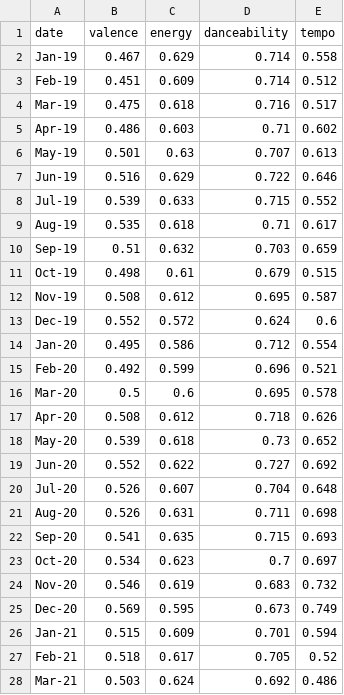
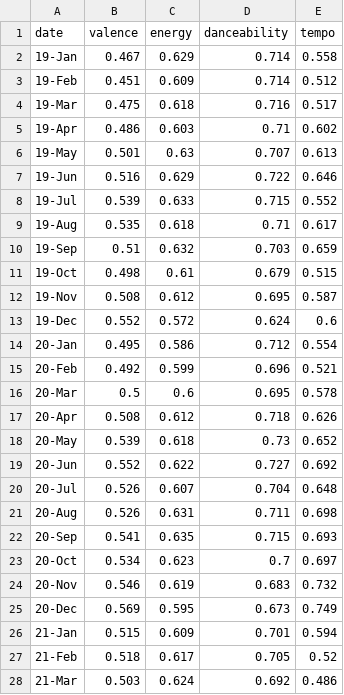
Before and after one commit to asadahmadk/MSDVthesis, a CSV file: moodData.csv, drawn as a sheet; only a part is shown; the diff covers the shown part only.

Commit message:
Update moodData.csv

```diff
--- a/moodData.csv
+++ b/moodData.csv
@@ -1,28 +1,28 @@
 date,valence,energy,danceability,tempo,
-Jan-19,0.467,0.629,0.714,0.558,
-Feb-19,0.451,0.609,0.714,0.512,
-Mar-19,0.475,0.618,0.716,0.517,
-Apr-19,0.486,0.603,0.71,0.602,
-May-19,0.501,0.63,0.707,0.613,
-Jun-19,0.516,0.629,0.722,0.646,
-Jul-19,0.539,0.633,0.715,0.552,
-Aug-19,0.535,0.618,0.71,0.617,
-Sep-19,0.51,0.632,0.703,0.659,
-Oct-19,0.498,0.61,0.679,0.515,
-Nov-19,0.508,0.612,0.695,0.587,
-Dec-19,0.552,0.572,0.624,0.6,
-Jan-20,0.495,0.586,0.712,0.554,
-Feb-20,0.492,0.599,0.696,0.521,
-Mar-20,0.5,0.6,0.695,0.578,
-Apr-20,0.508,0.612,0.718,0.626,
-May-20,0.539,0.618,0.73,0.652,
-Jun-20,0.552,0.622,0.727,0.692,
-Jul-20,0.526,0.607,0.704,0.648,
-Aug-20,0.526,0.631,0.711,0.698,
-Sep-20,0.541,0.635,0.715,0.693,
-Oct-20,0.534,0.623,0.7,0.697,
-Nov-20,0.546,0.619,0.683,0.732,
-Dec-20,0.569,0.595,0.673,0.749,
-Jan-21,0.515,0.609,0.701,0.594,
-Feb-21,0.518,0.617,0.705,0.52,
-Mar-21,0.503,0.624,0.692,0.486,
+19-Jan,0.467,0.629,0.714,0.558,
+19-Feb,0.451,0.609,0.714,0.512,
+19-Mar,0.475,0.618,0.716,0.517,
+19-Apr,0.486,0.603,0.71,0.602,
+19-May,0.501,0.63,0.707,0.613,
+19-Jun,0.516,0.629,0.722,0.646,
+19-Jul,0.539,0.633,0.715,0.552,
+19-Aug,0.535,0.618,0.71,0.617,
+19-Sep,0.51,0.632,0.703,0.659,
+19-Oct,0.498,0.61,0.679,0.515,
+19-Nov,0.508,0.612,0.695,0.587,
+19-Dec,0.552,0.572,0.624,0.6,
+20-Jan,0.495,0.586,0.712,0.554,
+20-Feb,0.492,0.599,0.696,0.521,
+20-Mar,0.5,0.6,0.695,0.578,
+20-Apr,0.508,0.612,0.718,0.626,
+20-May,0.539,0.618,0.73,0.652,
+20-Jun,0.552,0.622,0.727,0.692,
+20-Jul,0.526,0.607,0.704,0.648,
+20-Aug,0.526,0.631,0.711,0.698,
+20-Sep,0.541,0.635,0.715,0.693,
+20-Oct,0.534,0.623,0.7,0.697,
+20-Nov,0.546,0.619,0.683,0.732,
+20-Dec,0.569,0.595,0.673,0.749,
+21-Jan,0.515,0.609,0.701,0.594,
+21-Feb,0.518,0.617,0.705,0.52,
+21-Mar,0.503,0.624,0.692,0.486,
```
Also changed, not shown: 21 edited cells elsewhere in this file.
